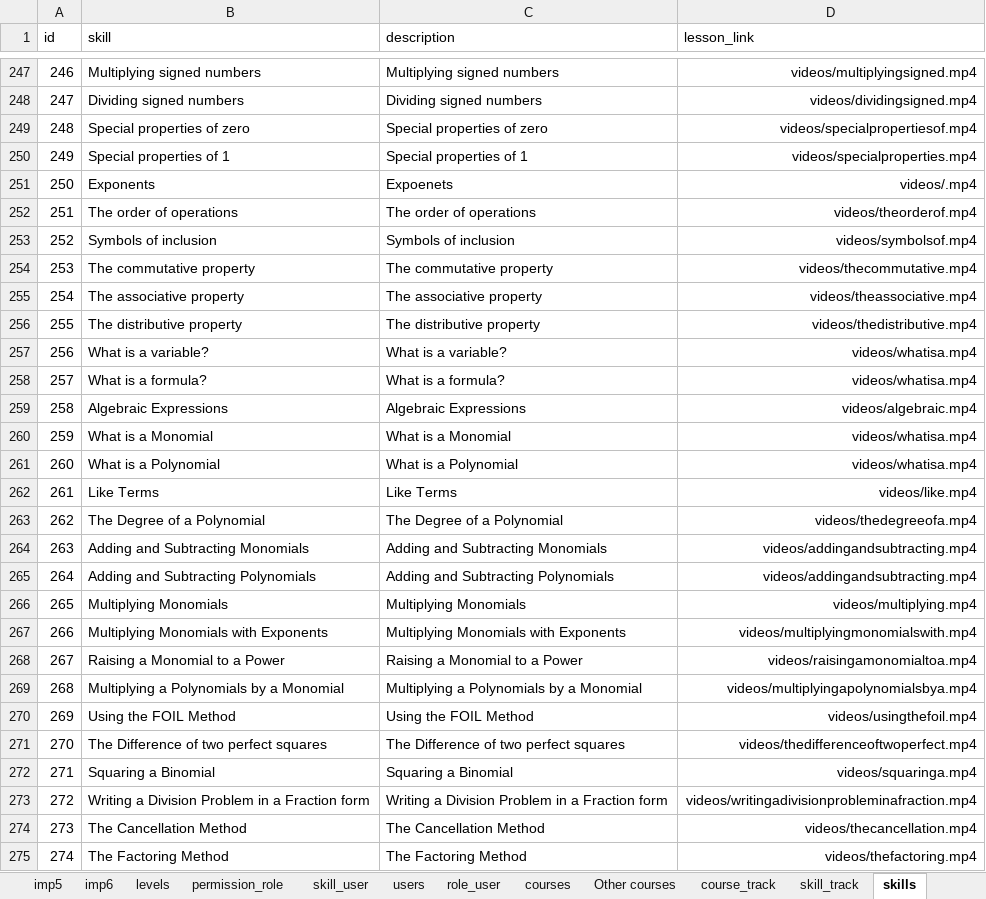
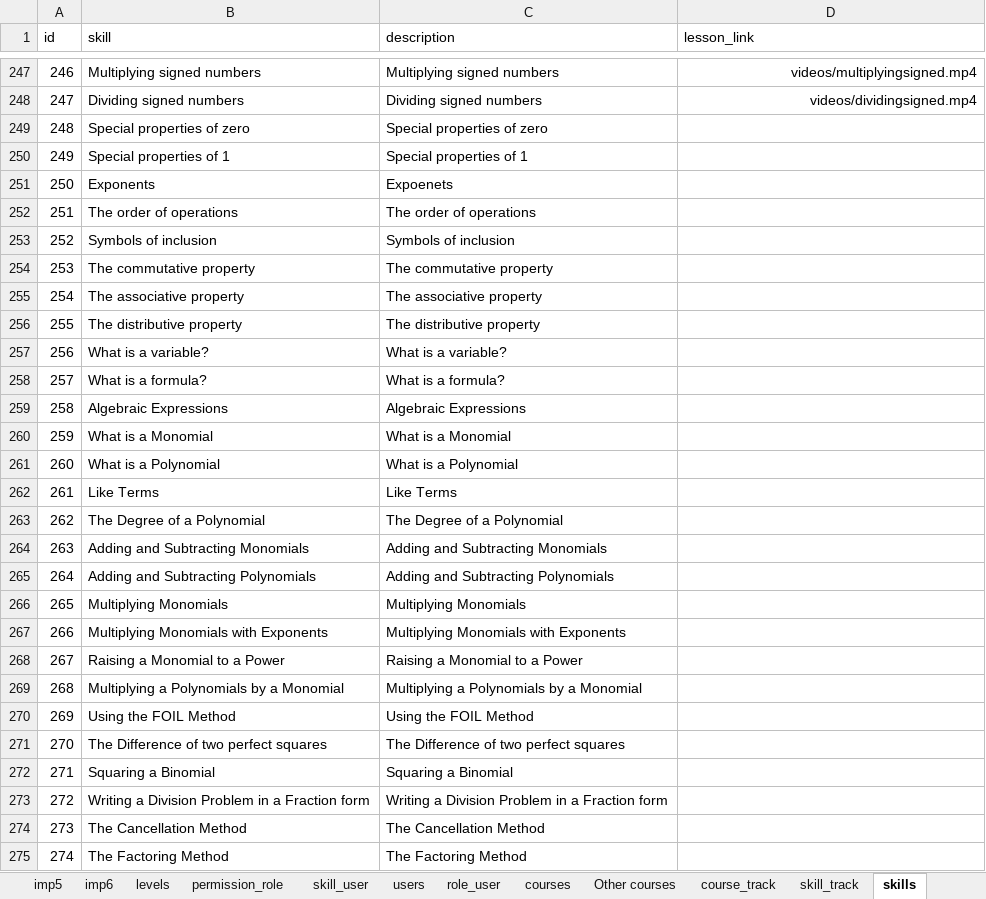
Before and after one commit to 2ppaamm/apiprod, an Excel workbook: public/capstone_questions.xlsx, sheet skills, drawn as a sheet; only a part is shown, gaps mark what is left out; values as stored, in another font and other column widths than the file's, no borders; the diff covers the shown part only; the diff names each change by its address in the sheet, - before the commit and + after, or states it on an @@ line.

```diff
--- a/public/capstone_questions.xlsx (sheet skills)
+++ b/public/capstone_questions.xlsx (sheet skills)
-D249 (lesson_link): videos/specialpropertiesof.mp4
+D249 (lesson_link): (empty)
-D250 (lesson_link): videos/specialproperties.mp4
+D250 (lesson_link): (empty)
-D251 (lesson_link): videos/.mp4
+D251 (lesson_link): (empty)
-D252 (lesson_link): videos/theorderof.mp4
+D252 (lesson_link): (empty)
-D253 (lesson_link): videos/symbolsof.mp4
+D253 (lesson_link): (empty)
-D254 (lesson_link): videos/thecommutative.mp4
+D254 (lesson_link): (empty)
-D255 (lesson_link): videos/theassociative.mp4
+D255 (lesson_link): (empty)
-D256 (lesson_link): videos/thedistributive.mp4
+D256 (lesson_link): (empty)
-D257:D258 (lesson_link): videos/whatisa.mp4
+D257:D258 (lesson_link): (empty)
-D259 (lesson_link): videos/algebraic.mp4
+D259 (lesson_link): (empty)
-D260:D261 (lesson_link): videos/whatisa.mp4
+D260:D261 (lesson_link): (empty)
-D262 (lesson_link): videos/like.mp4
+D262 (lesson_link): (empty)
-D263 (lesson_link): videos/thedegreeofa.mp4
+D263 (lesson_link): (empty)
-D264:D265 (lesson_link): videos/addingandsubtracting.mp4
+D264:D265 (lesson_link): (empty)
-D266 (lesson_link): videos/multiplying.mp4
+D266 (lesson_link): (empty)
-D267 (lesson_link): videos/multiplyingmonomialswith.mp4
+D267 (lesson_link): (empty)
-D268 (lesson_link): videos/raisingamonomialtoa.mp4
+D268 (lesson_link): (empty)
-D269 (lesson_link): videos/multiplyingapolynomialsbya.mp4
+D269 (lesson_link): (empty)
-D270 (lesson_link): videos/usingthefoil.mp4
+D270 (lesson_link): (empty)
-D271 (lesson_link): videos/thedifferenceoftwoperfect.mp4
+D271 (lesson_link): (empty)
-D272 (lesson_link): videos/squaringa.mp4
+D272 (lesson_link): (empty)
-D273 (lesson_link): videos/writingadivisionprobleminafraction.mp4
+D273 (lesson_link): (empty)
-D274 (lesson_link): videos/thecancellation.mp4
+D274 (lesson_link): (empty)
-D275 (lesson_link): videos/thefactoring.mp4
+D275 (lesson_link): (empty)
```
Also changed, not shown: 109 edited cells elsewhere in this sheet, sheet track_user, 1 other file.
